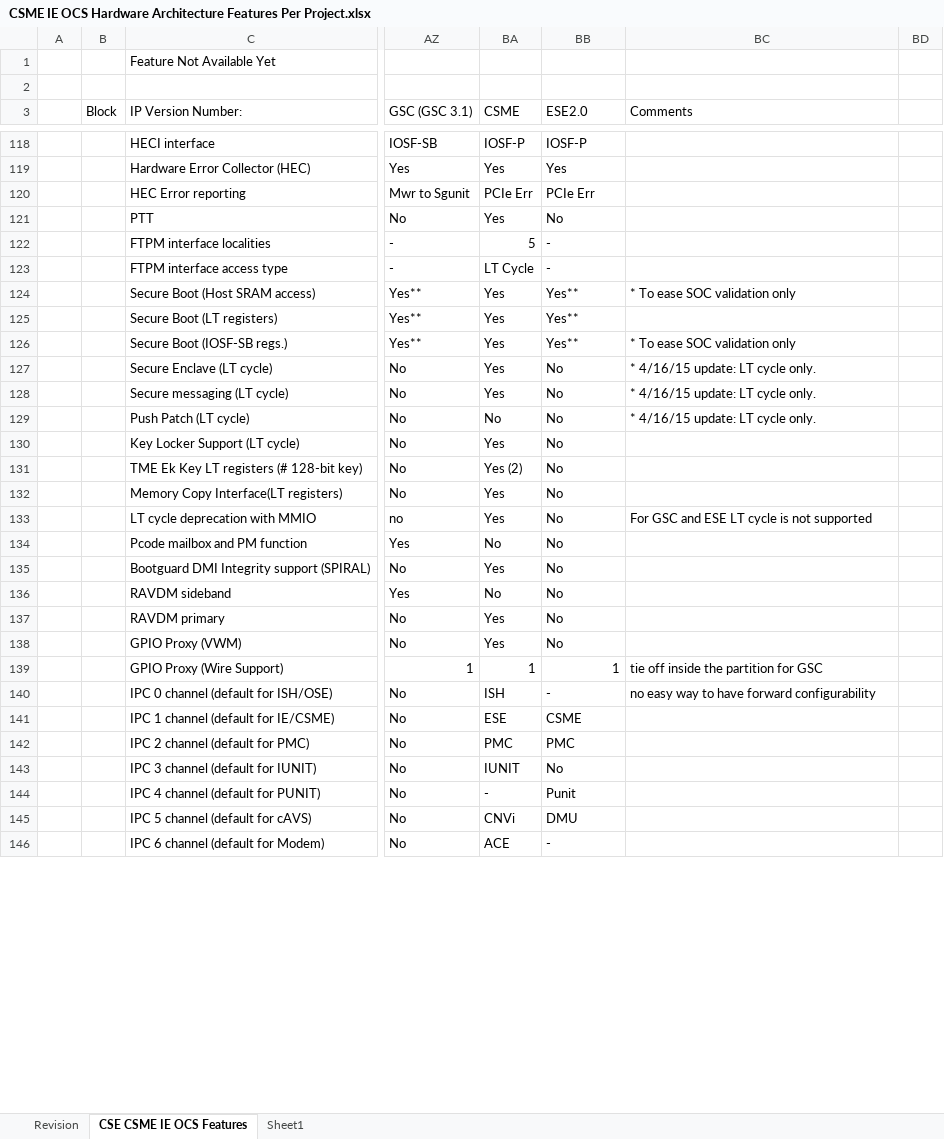
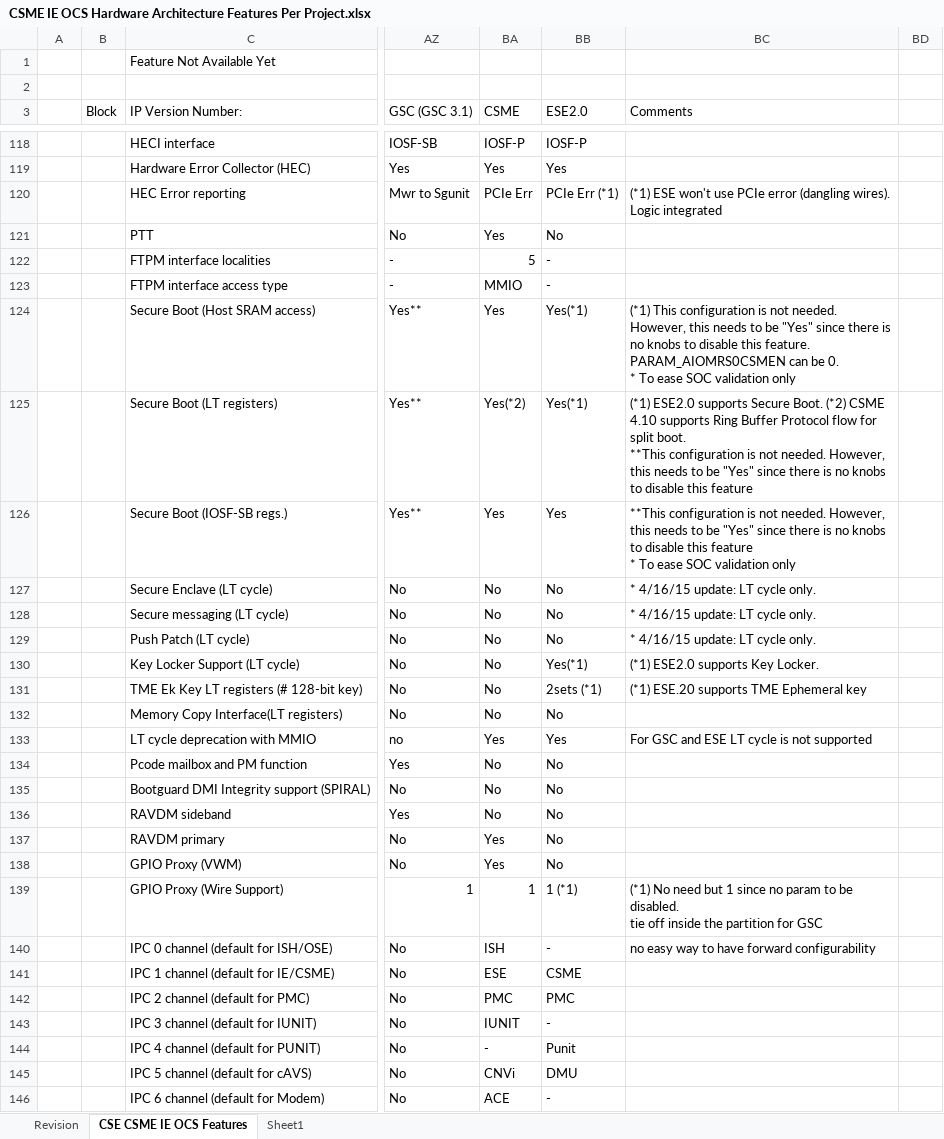
Before and after one commit to jason-ytsao/exp_submodule, an Excel workbook: ArchSpecs/Working/CSME IE OCS Hardware Architecture Features Per Project.xlsx, sheet CSE CSME IE OCS Features, drawn as a sheet; only a part is shown, gaps mark what is left out; values as stored, in another font and other column widths than the file's, no cell formats; ↵ is a line break in a cell; the diff covers the shown part only; the diff names each change by its address in the sheet, - before the commit and + after, or states it on an @@ line.

Commit message:
163 - include BootGuard update and no RS2 for ESE
[git-p4: depot-paths = "//depot/projects/coe/CSME/": change = 795229]

```diff
--- a/ArchSpecs/Working/CSME IE OCS Hardware Architecture Features Per Project.xlsx (sheet CSE CSME IE OCS Features)
+++ b/ArchSpecs/Working/CSME IE OCS Hardware Architecture Features Per Project.xlsx (sheet CSE CSME IE OCS Features)
-BB120 (ESE2.0): PCIe Err
+BB120 (ESE2.0): PCIe Err (*1)
-BC120 (Comments): (empty)
+BC120 (Comments): (*1) ESE won't use PCIe error (dangling wires). Logic integrated
-BA123 (CSME): LT Cycle
+BA123 (CSME): MMIO
-BB124:BB125 (ESE2.0): Yes**
+BB124:BB125 (ESE2.0): Yes(*1)
-BC124 (Comments): * To…
+BC124 (Comments): (*1) This configuration is not needed. However, this needs to be "Yes" since there is no knobs to disable this feature. PARAM_AIOMRS0CSMEN can be 0. ↵ * To…
-BA125 (CSME): Yes
+BA125 (CSME): Yes(*2)
-BC125 (Comments): (empty)
+BC125 (Comments): (*1) ESE2.0 supports Secure Boot. (*2) CSME 4.10 supports Ring Buffer Protocol flow for split boot. ↵ **This configuration is not needed. However, this needs to be "Yes" since there is no knobs to disable this feature
-BB126 (ESE2.0): Yes**
+BB126 (ESE2.0): Yes
-BC126 (Comments): * To…
+BC126 (Comments): **This configuration is not needed. However, this needs to be "Yes" since there is no knobs to disable this feature ↵ * To…
-BA127:BA128 (CSME): Yes
+BA127:BA128 (CSME): No
-BA130 (CSME): Yes
+BA130 (CSME): No
-BB130 (ESE2.0): No
+BB130 (ESE2.0): Yes(*1)
-BC130 (Comments): (empty)
+BC130 (Comments): (*1) ESE2.0 supports Key Locker.
-BA131 (CSME): Yes (2)
+BA131 (CSME): No
-BB131 (ESE2.0): No
+BB131 (ESE2.0): 2sets (*1)
-BC131 (Comments): (empty)
+BC131 (Comments): (*1) ESE.20 supports TME Ephemeral key
-BA132 (CSME): Yes
+BA132 (CSME): No
-BB133 (ESE2.0): No
+BB133 (ESE2.0): Yes
-BA135 (CSME): Yes
+BA135 (CSME): No
-BB139 (ESE2.0): 1
+BB139 (ESE2.0): 1 (*1)
-BC139 (Comments): tie off…
+BC139 (Comments): (*1) No need but 1 since no param to be disabled. ↵ tie off…
-BB143 (ESE2.0): No
+BB143 (ESE2.0): -
```
Also changed, not shown: 24 edited cells elsewhere in this sheet, sheet Revision, cell formats.
